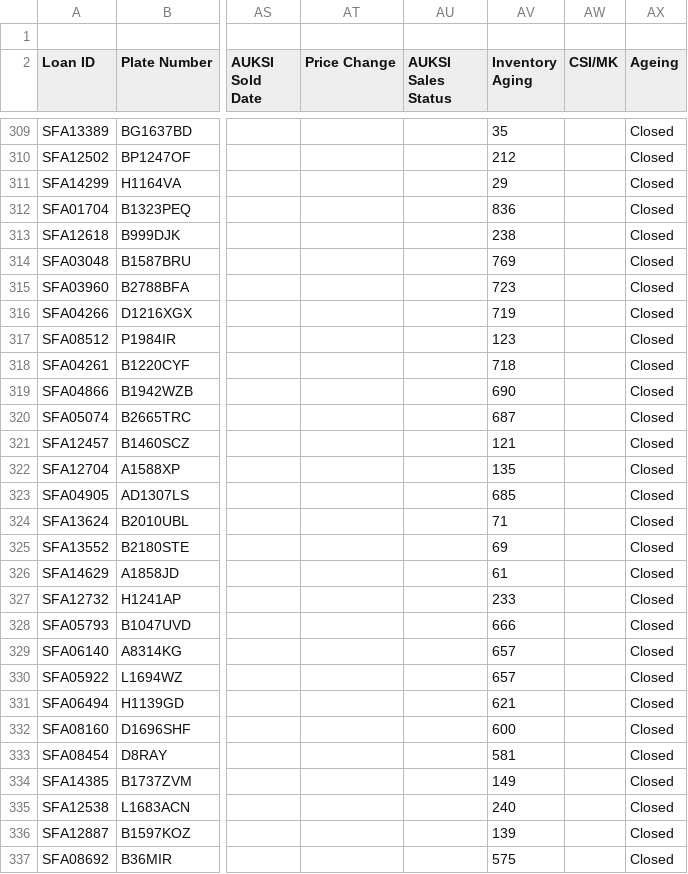
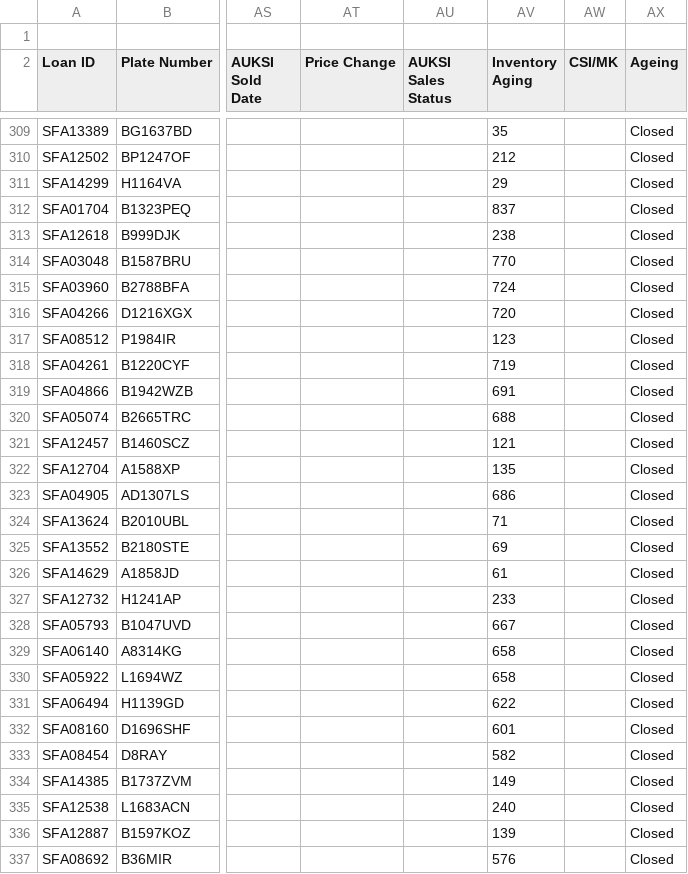
Before and after one commit to christopheryo-max/ens, a CSV file: data-E&S/export-repo.csv, drawn as a sheet; only a part is shown, gaps mark what is left out; the diff covers the shown part only; the diff names each change by its address in the sheet, - before the commit and + after, or states it on an @@ line.

Commit message:
Auto-export from Google Sheets — 2026-11-19T17:16:41.931Z

```diff
--- a/data-E&S/export-repo.csv
+++ b/data-E&S/export-repo.csv
-AV312 (Inventory Aging): 836
+AV312 (Inventory Aging): 837
-AV314 (Inventory Aging): 769
+AV314 (Inventory Aging): 770
-AV315 (Inventory Aging): 723
+AV315 (Inventory Aging): 724
-AV316 (Inventory Aging): 719
+AV316 (Inventory Aging): 720
-AV318 (Inventory Aging): 718
+AV318 (Inventory Aging): 719
-AV319 (Inventory Aging): 690
+AV319 (Inventory Aging): 691
-AV320 (Inventory Aging): 687
+AV320 (Inventory Aging): 688
-AV323 (Inventory Aging): 685
+AV323 (Inventory Aging): 686
-AV328 (Inventory Aging): 666
+AV328 (Inventory Aging): 667
-AV329:AV330 (Inventory Aging): 657
+AV329:AV330 (Inventory Aging): 658
-AV331 (Inventory Aging): 621
+AV331 (Inventory Aging): 622
-AV332 (Inventory Aging): 600
+AV332 (Inventory Aging): 601
-AV333 (Inventory Aging): 581
+AV333 (Inventory Aging): 582
-AV337 (Inventory Aging): 575
+AV337 (Inventory Aging): 576
```
Also changed, not shown: 25 edited cells elsewhere in this file.
